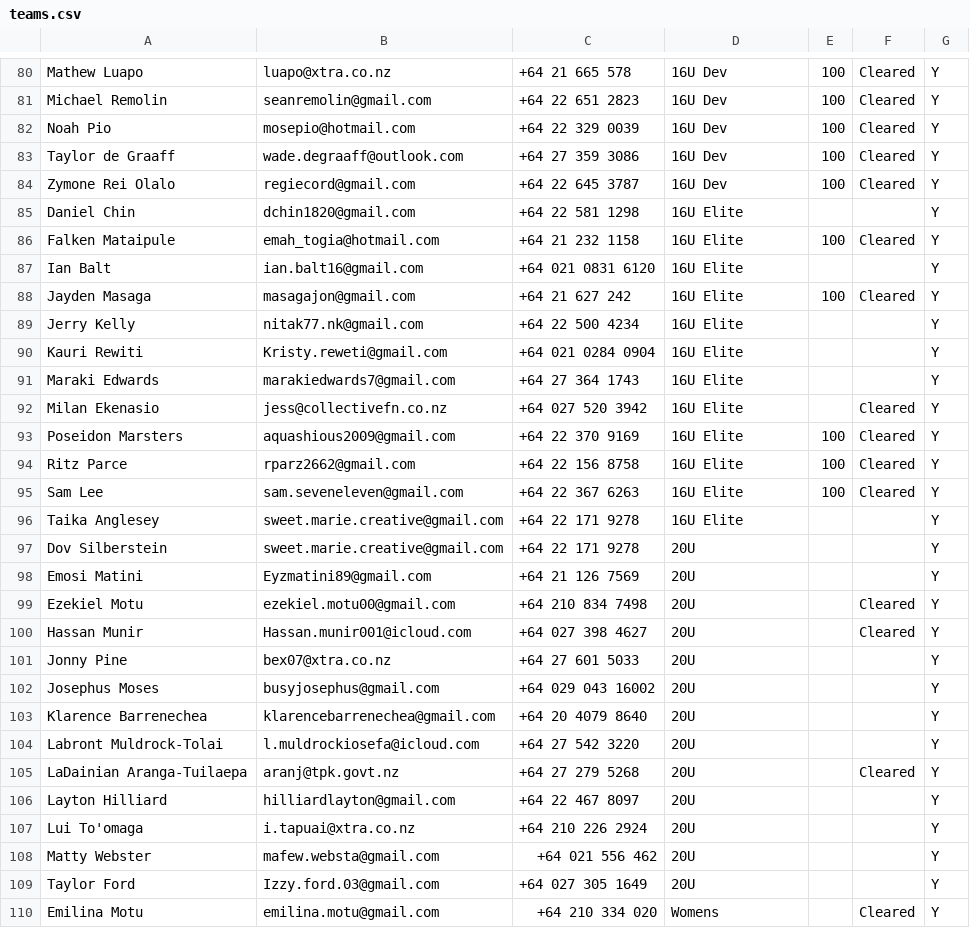
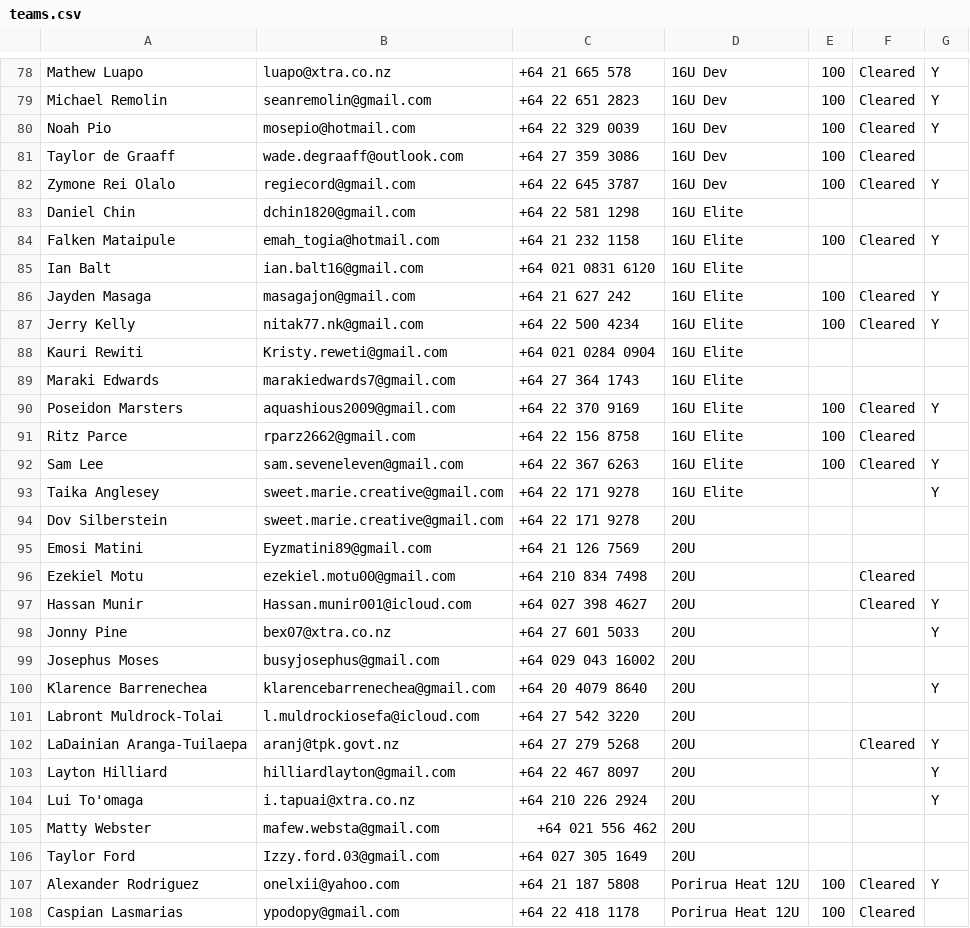
Before and after one commit to limonza/te-tai-hou-teams-2025, a CSV file: teams.csv, drawn as a sheet; only a part is shown, gaps mark what is left out; the shorter side is filled out with more unchanged rows; the diff covers the shown part only.

```diff
--- a/teams.csv
+++ b/teams.csv
@@ -82,24 +80,23 @@ Michael Remolin,seanremolin@gmail.com,+64 22 651 2823,16U Dev,100,Cleared,Y
 Noah Pio,mosepio@hotmail.com,+64 22 329 0039,16U Dev,100,Cleared,Y
-Taylor de Graaff,wade.degraaff@outlook.com,+64 27 359 3086,16U Dev,100,Cleared,Y
+Taylor de Graaff,wade.degraaff@outlook.com,+64 27 359 3086,16U Dev,100,Cleared,
 Zymone Rei Olalo,regiecord@gmail.com,+64 22 645 3787,16U Dev,100,Cleared,Y
-Daniel Chin,dchin1820@gmail.com,+64 22 581 1298,16U Elite,,,Y
+Daniel Chin,dchin1820@gmail.com,+64 22 581 1298,16U Elite,,,
 Falken Mataipule,emah_togia@hotmail.com,+64 21 232 1158,16U Elite,100,Cleared,Y
-Ian Balt,ian.balt16@gmail.com,+64 021 0831 6120,16U Elite,,,Y
+Ian Balt,ian.balt16@gmail.com,+64 021 0831 6120,16U Elite,,,
 Jayden Masaga,masagajon@gmail.com,+64 21 627 242,16U Elite,100,Cleared,Y
-Jerry  Kelly ,nitak77.nk@gmail.com,+64 22 500 4234,16U Elite,,,Y
-Kauri Rewiti,Kristy.reweti@gmail.com ,+64 021 0284 0904,16U Elite,,,Y
-Maraki Edwards ,marakiedwards7@gmail.com,+64 27 364 1743,16U Elite,,,Y
-Milan Ekenasio,jess@collectivefn.co.nz,+64 027 520 3942,16U Elite,,Cleared,Y
+Jerry  Kelly ,nitak77.nk@gmail.com,+64 22 500 4234,16U Elite,100,Cleared,Y
+Kauri Rewiti,Kristy.reweti@gmail.com ,+64 021 0284 0904,16U Elite,,,
+Maraki Edwards ,marakiedwards7@gmail.com,+64 27 364 1743,16U Elite,,,
 Poseidon Marsters,aquashious2009@gmail.com,+64 22 370 9169,16U Elite,100,Cleared,Y
-Ritz Parce,rparz2662@gmail.com,+64 22 156 8758,16U Elite,100,Cleared,Y
+Ritz Parce,rparz2662@gmail.com,+64 22 156 8758,16U Elite,100,Cleared,
 Sam Lee,sam.seveneleven@gmail.com,+64 22 367 6263,16U Elite,100,Cleared,Y
 Taika Anglesey,sweet.marie.creative@gmail.com,+64 22 171 9278,16U Elite,,,Y
-Dov Silberstein,sweet.marie.creative@gmail.com,+64 22 171 9278,20U,,,Y
-Emosi Matini,Eyzmatini89@gmail.com,+64 21 126 7569,20U,,,Y
-Ezekiel Motu,ezekiel.motu00@gmail.com,+64 210 834 7498,20U,,Cleared,Y
+Dov Silberstein,sweet.marie.creative@gmail.com,+64 22 171 9278,20U,,,
+Emosi Matini,Eyzmatini89@gmail.com,+64 21 126 7569,20U,,,
+Ezekiel Motu,ezekiel.motu00@gmail.com,+64 210 834 7498,20U,,Cleared,
 Hassan Munir,Hassan.munir001@icloud.com,+64 027 398 4627,20U,,Cleared,Y
 Jonny  Pine,bex07@xtra.co.nz,+64 27 601 5033,20U,,,Y
-Josephus Moses,busyjosephus@gmail.com,+64 029 043 16002,20U,,,Y
+Josephus Moses,busyjosephus@gmail.com,+64 029 043 16002,20U,,,
 Klarence Barrenechea,klarencebarrenechea@gmail.com,+64 20 4079 8640,20U,,,Y
-Labront Muldrock-Tolai,l.muldrockiosefa@icloud.com,+64 27 542 3220,20U,,,Y
+Labront Muldrock-Tolai,l.muldrockiosefa@icloud.com,+64 27 542 3220,20U,,,
 LaDainian Aranga-Tuilaepa,aranj@tpk.govt.nz,+64 27 279 5268,20U,,Cleared,Y
@@ -107,3 +104,5 @@ Layton Hilliard,hilliardlayton@gmail.com,+64 22 467 8097,20U,,,Y
 Lui To'omaga,i.tapuai@xtra.co.nz,+64 210 226 2924,20U,,,Y
-Matty Webster,mafew.websta@gmail.com,+64 021 556 462,20U,,,Y
-Taylor Ford,Izzy.ford.03@gmail.com,+64 027 305 1649 ,20U,,,Y
+Matty Webster,mafew.websta@gmail.com,+64 021 556 462,20U,,,
+Taylor Ford,Izzy.ford.03@gmail.com,+64 027 305 1649 ,20U,,,
+Alexander Rodriguez,onelxii@yahoo.com,+64 21 187 5808,Porirua Heat 12U,100,Cleared,Y
+Caspian  Lasmarias,ypodopy@gmail.com,+64 22 418 1178,Porirua Heat 12U,100,Cleared,
```
Also changed, not shown: 12 added rows, 8 removed rows and 26 edited cells elsewhere in this file.
